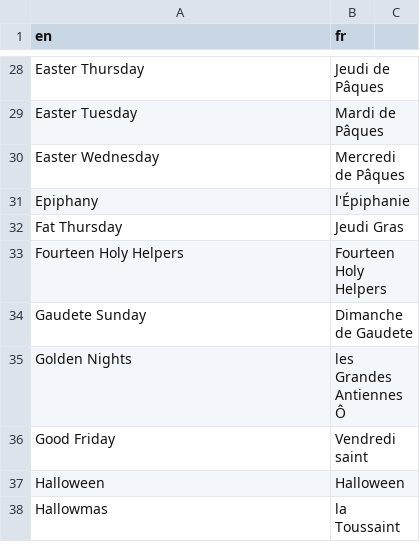
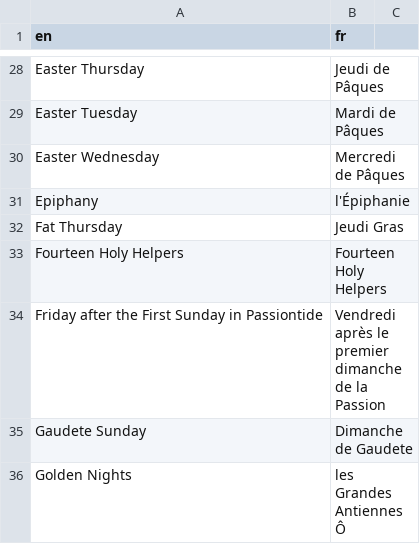
Before and after one commit to Blue-jp/tridentine_calendar, a CSV file: tridentine_calendar/i18n/fr/feasts_seasons.csv, drawn as a sheet; only a part is shown, gaps mark what is left out; the shorter side is filled out with more unchanged rows; the diff names each change by its address in the sheet, - before the commit and + after, or states it on an @@ line.

Commit message:
Correct Passiontide Friday and Seven Sorrows commemoration

```diff
--- a/tridentine_calendar/i18n/fr/feasts_seasons.csv
+++ b/tridentine_calendar/i18n/fr/feasts_seasons.csv
+row 34: Friday after the First Sunday in Passiontide | Vendredi après le premier dimanche de la Passion
```
Also changed, not shown: tridentine_calendar/i18n/ja/feasts_seasons_overrides.csv, 8 other files.
